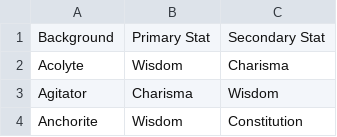
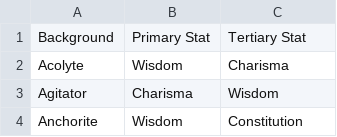
Before and after one commit to kostchei/pleb, a CSV file: backgrounds.csv, drawn as a sheet; only a part is shown.

Commit message:
mod

```diff
--- a/backgrounds.csv
+++ b/backgrounds.csv
@@ -1,2 +1,2 @@
-Background,Primary Stat,Secondary Stat
+Background,Primary Stat,Tertiary Stat
 Acolyte,Wisdom,Charisma
```
